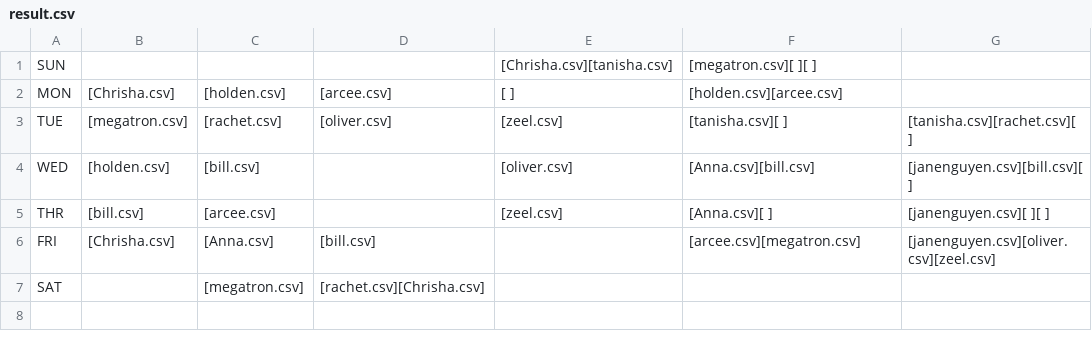
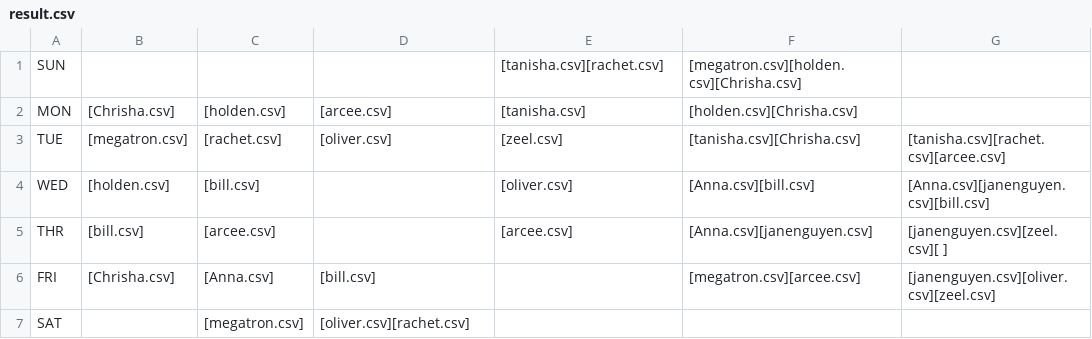
Before and after one commit to frivolous-impulsor/mills_schedule, a CSV file: PRDAT/result.csv, drawn as a sheet.

```diff
--- a/PRDAT/result.csv
+++ b/PRDAT/result.csv
@@ -1,7 +1,7 @@
-SUN,,,,[Chrisha.csv][tanisha.csv],[megatron.csv][       ][       ],,,,,,
-MON,[Chrisha.csv],[holden.csv],[arcee.csv],[       ],[holden.csv][arcee.csv],,,,,,
-TUE,[megatron.csv],[rachet.csv],[oliver.csv],[zeel.csv],[tanisha.csv][       ],[tanisha.csv][rachet.csv][       ],,,,,
-WED,[holden.csv],[bill.csv],,[oliver.csv],[Anna.csv][bill.csv],[janenguyen.csv][bill.csv][       ],,,,,
-THR,[bill.csv],[arcee.csv],,[zeel.csv],[Anna.csv][       ],[janenguyen.csv][       ][       ],,,,,
-FRI,[Chrisha.csv],[Anna.csv],[bill.csv],,[arcee.csv][megatron.csv],[janenguyen.csv][oliver.csv][zeel.csv],,,,,
-SAT,,[megatron.csv],[rachet.csv][Chrisha.csv],,,,,,,,
+SUN,,,,[tanisha.csv][rachet.csv],[megatron.csv][holden.csv][Chrisha.csv],,,,,,
+MON,[Chrisha.csv],[holden.csv],[arcee.csv],[tanisha.csv],[holden.csv][Chrisha.csv],,,,,,
+TUE,[megatron.csv],[rachet.csv],[oliver.csv],[zeel.csv],[tanisha.csv][Chrisha.csv],[tanisha.csv][rachet.csv][arcee.csv],,,,,
+WED,[holden.csv],[bill.csv],,[oliver.csv],[Anna.csv][bill.csv],[Anna.csv][janenguyen.csv][bill.csv],,,,,
+THR,[bill.csv],[arcee.csv],,[arcee.csv],[Anna.csv][janenguyen.csv],[janenguyen.csv][zeel.csv][       ],,,,,
+FRI,[Chrisha.csv],[Anna.csv],[bill.csv],,[megatron.csv][arcee.csv],[janenguyen.csv][oliver.csv][zeel.csv],,,,,
+SAT,,[megatron.csv],[oliver.csv][rachet.csv],,,,,,,,
```
Also changed, not shown: 25 other files.
